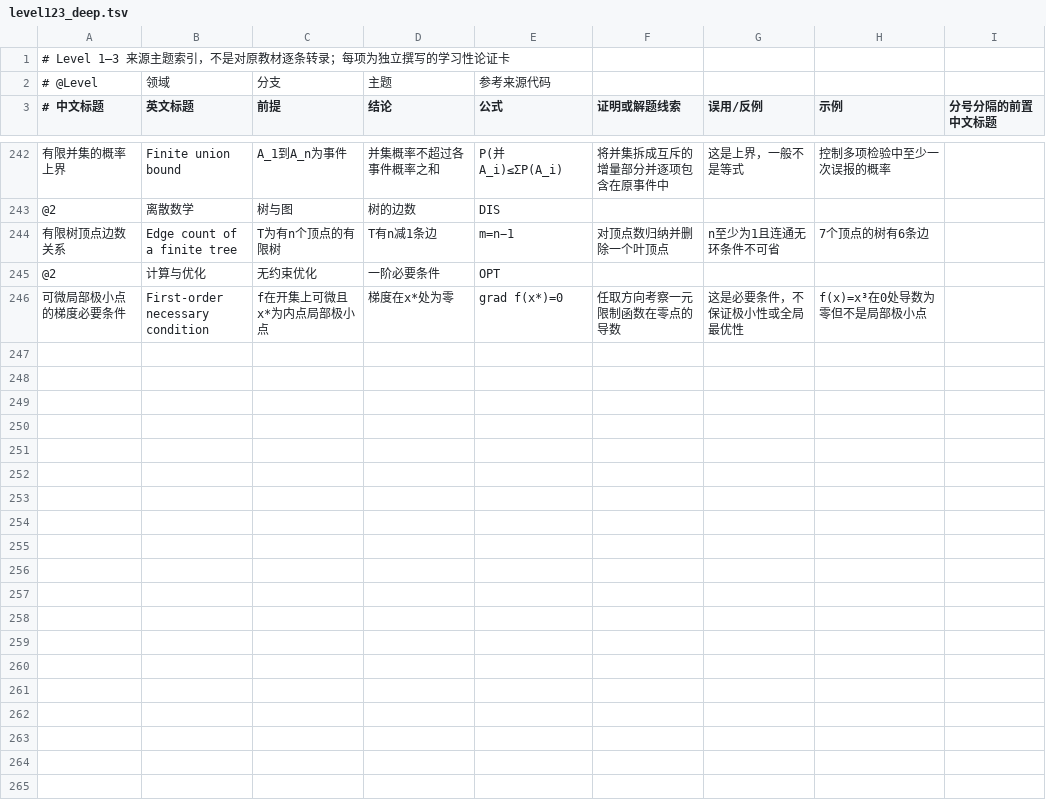
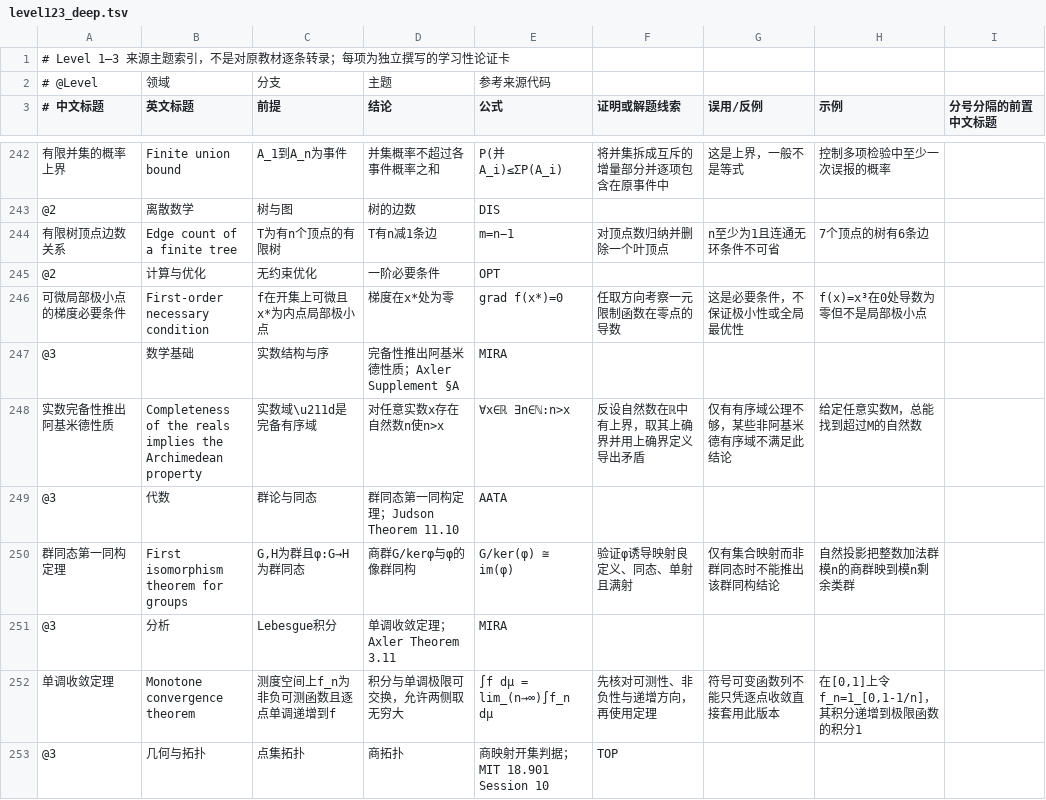
Before and after one commit to ymd520/math-mcts-knowledge-tree, a TSV file: math_mcts/data/level123_deep.tsv, drawn as a sheet; only a part is shown, gaps mark what is left out; the diff covers the shown part only; the diff names each change by its address in the sheet, - before the commit and + after, or states it on an @@ line.

Commit message:
Add seven textbook-traceable Level 1-3 cards

```diff
--- a/math_mcts/data/level123_deep.tsv
+++ b/math_mcts/data/level123_deep.tsv
+row 247: @3 | 数学基础 | 实数结构与序 | 完备性推出阿基米德性质；Axler Supplement §A | MIRA
+row 248: 实数完备性推出阿基米德性质 | Completeness of the reals implies the Archimedean property | 实数域\u211d是完备有序域 | 对任意实数x存在自然数n使n>x | ∀x∈ℝ ∃n∈ℕ:n>x | 反设自然数在ℝ中有上界，取其上确界并用上确界定义导出矛盾 | 仅有有序域公理不够，某些非阿基米德有序域不满足此结论 | 给定任意实数M，总能找到超过M的自然数
+row 249: @3 | 代数 | 群论与同态 | 群同态第一同构定理；Judson Theorem 11.10 | AATA
+row 250: 群同态第一同构定理 | First isomorphism theorem for groups | G,H为群且φ:G→H为群同态 | 商群G/kerφ与φ的像群同构 | G/ker(φ) ≅ im(φ) | 验证φ诱导映射良定义、同态、单射且满射 | 仅有集合映射而非群同态时不能推出该群同构结论 | 自然投影把整数加法群模n的商群映到模n剩余类群
+row 251: @3 | 分析 | Lebesgue积分 | 单调收敛定理；Axler Theorem 3.11 | MIRA
+row 252: 单调收敛定理 | Monotone convergence theorem | 测度空间上f_n为非负可测函数且逐点单调递增到f | 积分与单调极限可交换，允许两侧取无穷大 | ∫f dμ = lim_(n→∞)∫f_n dμ | 先核对可测性、非负性与递增方向，再使用定理 | 符号可变函数列不能只凭逐点收敛直接套用此版本 | 在[0,1]上令f_n=1_[0,1-1/n]，其积分递增到极限函数的积分1
+row 253: @3 | 几何与拓扑 | 点集拓扑 | 商拓扑 | 商映射开集判据；MIT 18.901 Session 10 | TOP
```
Also changed, not shown: 7 added rows elsewhere in this file.
